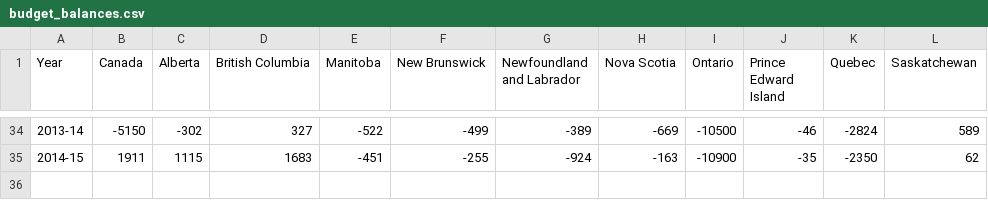
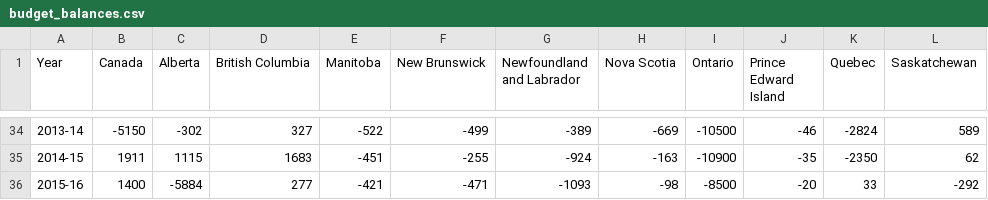
Before and after one commit to pcclarke/3pats, a CSV file: data/budget_balances.csv, drawn as a sheet; only a part is shown, gaps mark what is left out; the diff names each change by its address in the sheet, - before the commit and + after, or states it on an @@ line.

Commit message:
Added inflation adjusted budget balances

```diff
--- a/data/budget_balances.csv
+++ b/data/budget_balances.csv
+row 36: 2015-16 | 1400 | -5884 | 277 | -421 | -471 | -1093 | -98 | -8500 | -20 | 33 | -292
```
Also changed, not shown: data/budget_balances_gdp.csv, 2 other files.
